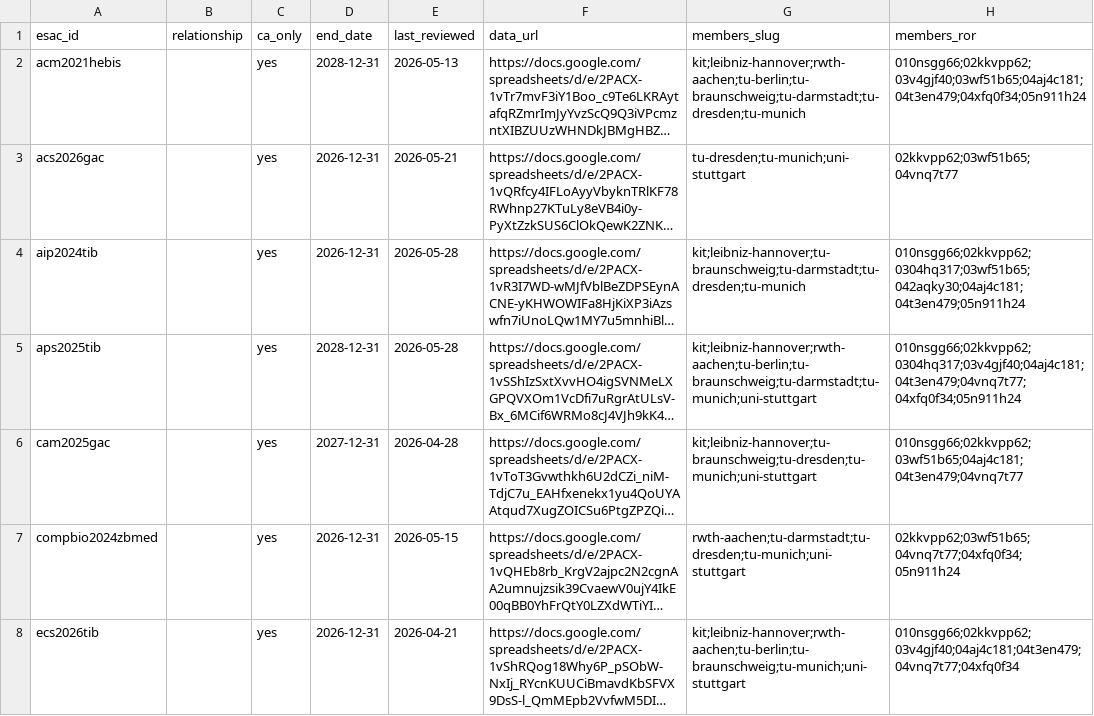
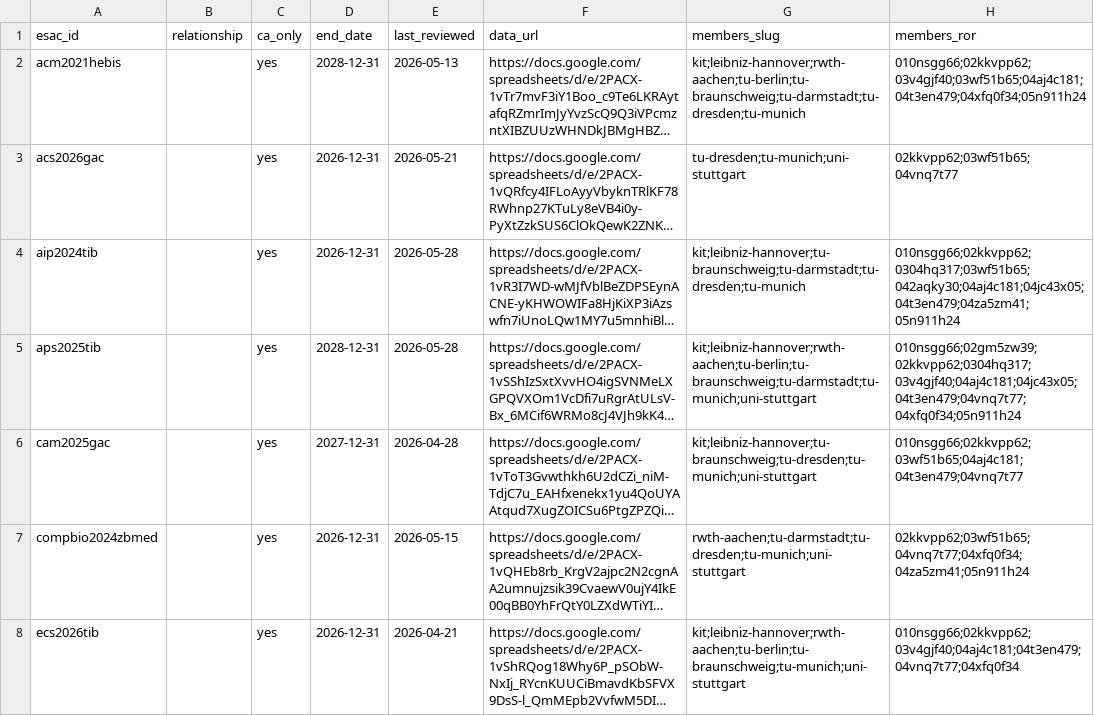
Before and after one commit to slub/tu9-jct-data, a CSV file: data/tu-munich/agreements.csv, drawn as a sheet; only a part is shown; long unchanged cells end in …; the diff covers the shown part only; the diff names each change by its address in the sheet, - before the commit and + after, or states it on an @@ line.

Commit message:
feat: add TU9 university hospital RORs
Add the university hospitals of the three TU9 universities that have one, as
additional ROR ids under their parent slug (same pattern as the TIB/SLUB
libraries):

  tu-dresden   University Hospital Carl Gustav Carus  (04za5zm41)
  tu-munich    TUM Klinikum                            (04jc43x05)
  rwth-aachen  Universitätsklinikum Aachen             (02gm5zw39)

They add no coverage: in the current data each hospital is only ever listed on
agreements its university already holds (verified against the regenerated data —
per-institution agreement and journal counts are unchanged). The point is
linkage transparency: the hospital ROR now appears in the members_ror column and
the index ROR list, so librarians can see which agreements name the hospital.

Regenerate data/ accordingly; the large journals.csv churn is only members_ror
gaining the clinic RORs on the shared DEAL agreements (no rows added or removed).
Update the README and Background matching prose to match.

```diff
--- a/data/tu-munich/agreements.csv
+++ b/data/tu-munich/agreements.csv
-H4 (members_ror): 010nsgg66;02kkvpp62;0304hq317;03wf51b65;042aqky30;04aj4c181;04t3en479;05n911h24
+H4 (members_ror): 010nsgg66;02kkvpp62;0304hq317;03wf51b65;042aqky30;04aj4c181;04jc43x05;04t3en479;04za5zm41;05n911h24
-H5 (members_ror): 010nsgg66;02kkvpp62;0304hq317;03v4gjf40;04aj4c181;04t3en479;04vnq7t77;04xfq0f34;05n911h24
+H5 (members_ror): 010nsgg66;02gm5zw39;02kkvpp62;0304hq317;03v4gjf40;04aj4c181;04jc43x05;04t3en479;04vnq7t77;04xfq0f34;05n911h24
-H7 (members_ror): 02kkvpp62;03wf51b65;04vnq7t77;04xfq0f34;05n911h24
+H7 (members_ror): 02kkvpp62;03wf51b65;04vnq7t77;04xfq0f34;04za5zm41;05n911h24
```
Also changed, not shown: 8 edited cells elsewhere in this file, data/agreements.csv, data/kit/agreements.csv, 11 other files.
